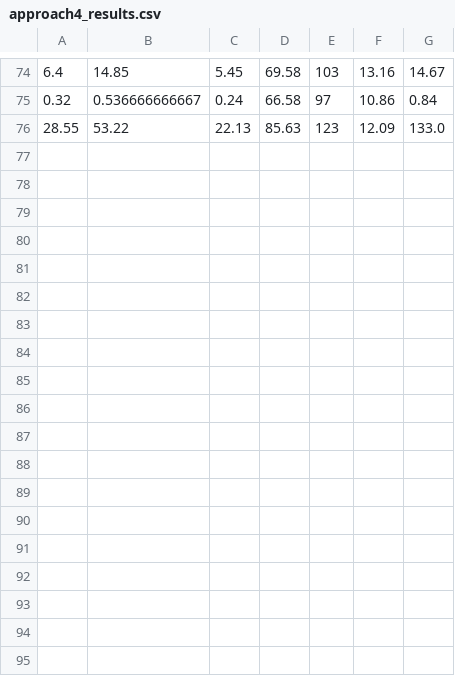
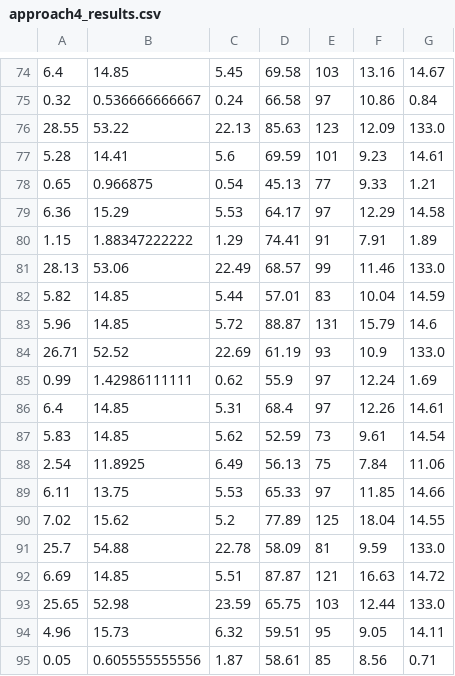
Before and after one commit to mb1069/EVCO_Assessment, a CSV file: GP/approach4_results.csv, drawn as a sheet; only a part is shown, gaps mark what is left out.

Commit message:
Added command line args to approach4

```diff
--- a/GP/approach4_results.csv
+++ b/GP/approach4_results.csv
@@ -76 +76,20 @@
 28.55,53.22,22.13,85.63,123,12.09,133.0,
+5.28,14.41,5.6,69.59,101,9.23,14.61,
+0.65,0.966875,0.54,45.13,77,9.33,1.21,
+6.36,15.29,5.53,64.17,97,12.29,14.58,
+1.15,1.88347222222,1.29,74.41,91,7.91,1.89,
+28.13,53.06,22.49,68.57,99,11.46,133.0,
+5.82,14.85,5.44,57.01,83,10.04,14.59,
+5.96,14.85,5.72,88.87,131,15.79,14.6,
+26.71,52.52,22.69,61.19,93,10.9,133.0,
+0.99,1.42986111111,0.62,55.9,97,12.24,1.69,
+6.4,14.85,5.31,68.4,97,12.26,14.61,
+5.83,14.85,5.62,52.59,73,9.61,14.54,
+2.54,11.8925,6.49,56.13,75,7.84,11.06,
+6.11,13.75,5.53,65.33,97,11.85,14.66,
+7.02,15.62,5.2,77.89,125,18.04,14.55,
+25.7,54.88,22.78,58.09,81,9.59,133.0,
+6.69,14.85,5.51,87.87,121,16.63,14.72,
+25.65,52.98,23.59,65.75,103,12.44,133.0,
+4.96,15.73,6.32,59.51,95,9.05,14.11,
+0.05,0.605555555556,1.87,58.61,85,8.56,0.71,
```
Also changed, not shown: GP/approach1results.csv, 7 other files.
